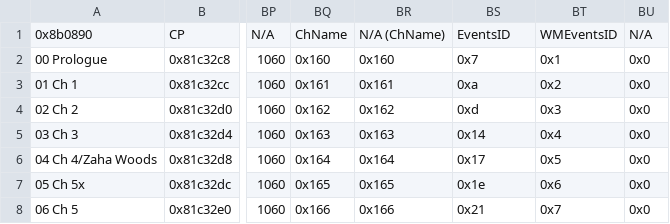
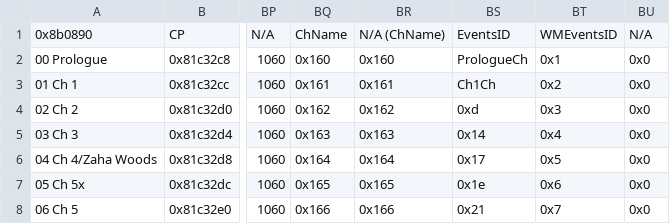
Before and after one commit to Veslyquix/Roguelike, a CSV file: Tables/NightmareModules/ChapterData/ChapterData.csv, drawn as a sheet; only a part is shown, gaps mark what is left out; the diff names each change by its address in the sheet, - before the commit and + after, or states it on an @@ line.

Commit message:
Setup Prologue Ch

```diff
--- a/Tables/NightmareModules/ChapterData/ChapterData.csv
+++ b/Tables/NightmareModules/ChapterData/ChapterData.csv
-BS2: 0x7
+BS2: PrologueCh
-BS3: 0xa
+BS3: Ch1Ch
```
Also changed, not shown: 48 other files.
